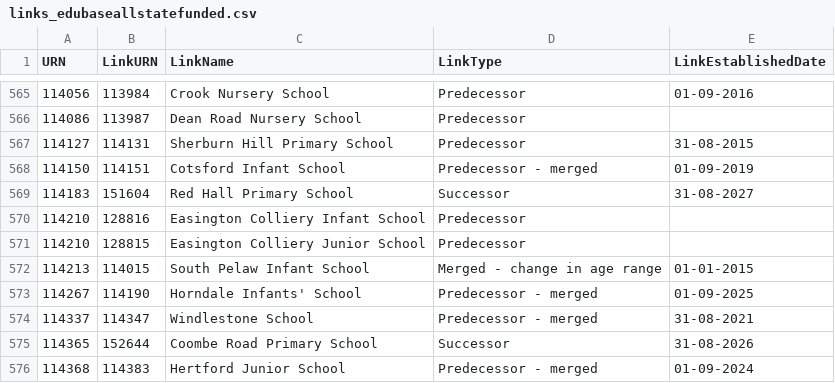
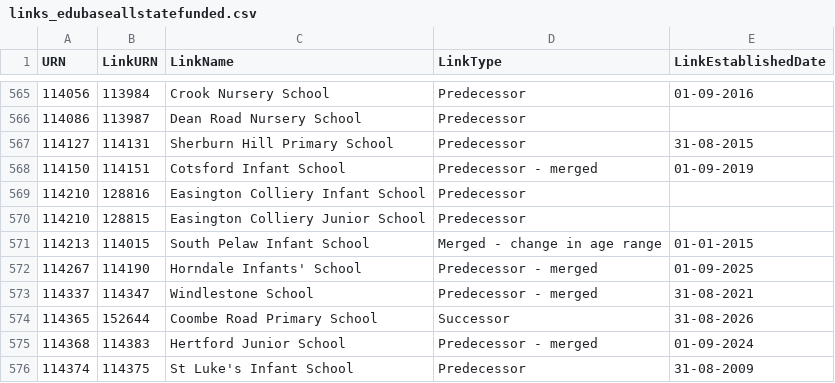
Before and after one commit to aircury/public-uk-education-data, a CSV file: edubase/state-funded/links_edubaseallstatefunded.csv, drawn as a sheet; only a part is shown, gaps mark what is left out; the shorter side is filled out with more unchanged rows; the diff names each change by its address in the sheet, - before the commit and + after, or states it on an @@ line.

Commit message:
[Cron] Updated Edubase

```diff
--- a/edubase/state-funded/links_edubaseallstatefunded.csv
+++ b/edubase/state-funded/links_edubaseallstatefunded.csv
-row 569: 114183 | 151604 | Red Hall Primary School | Successor | 31-08-2027
```
Also changed, not shown: 4 other files.
